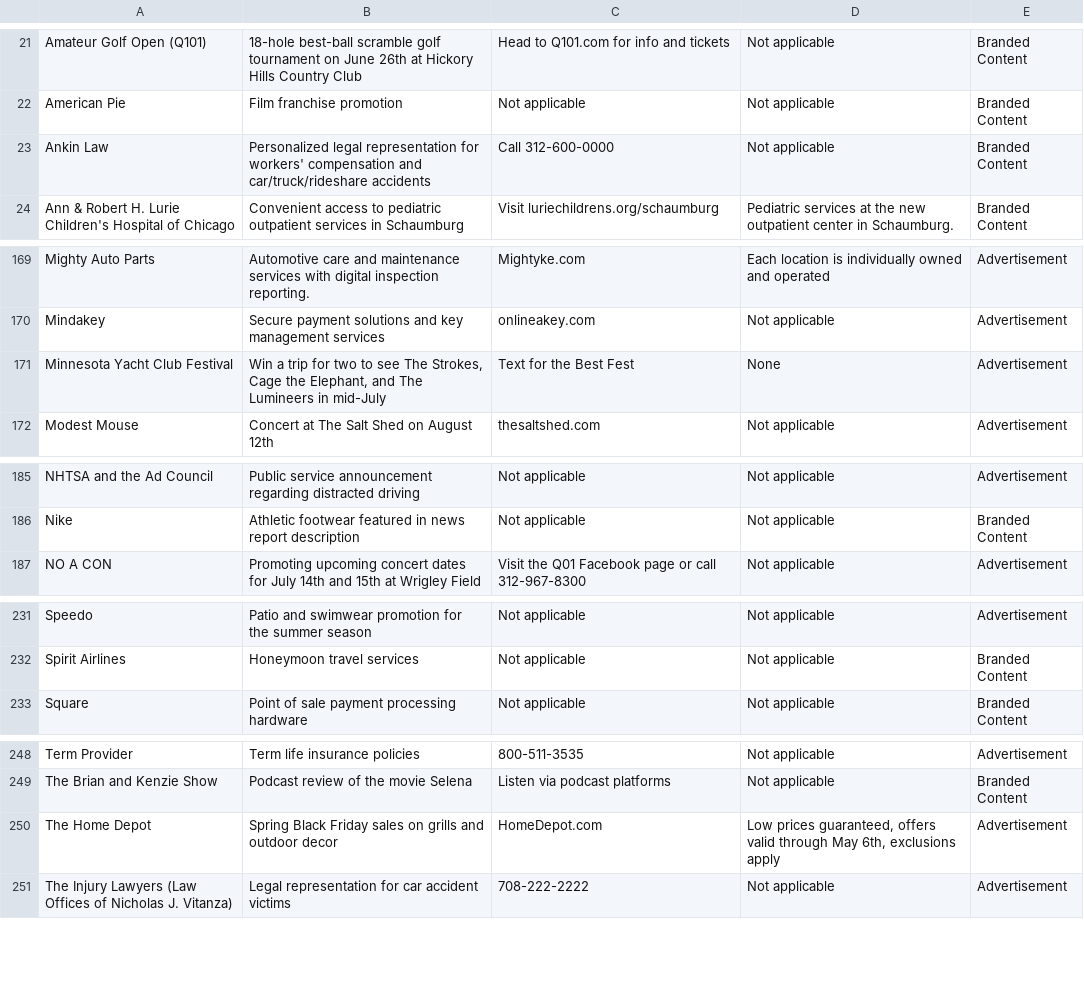
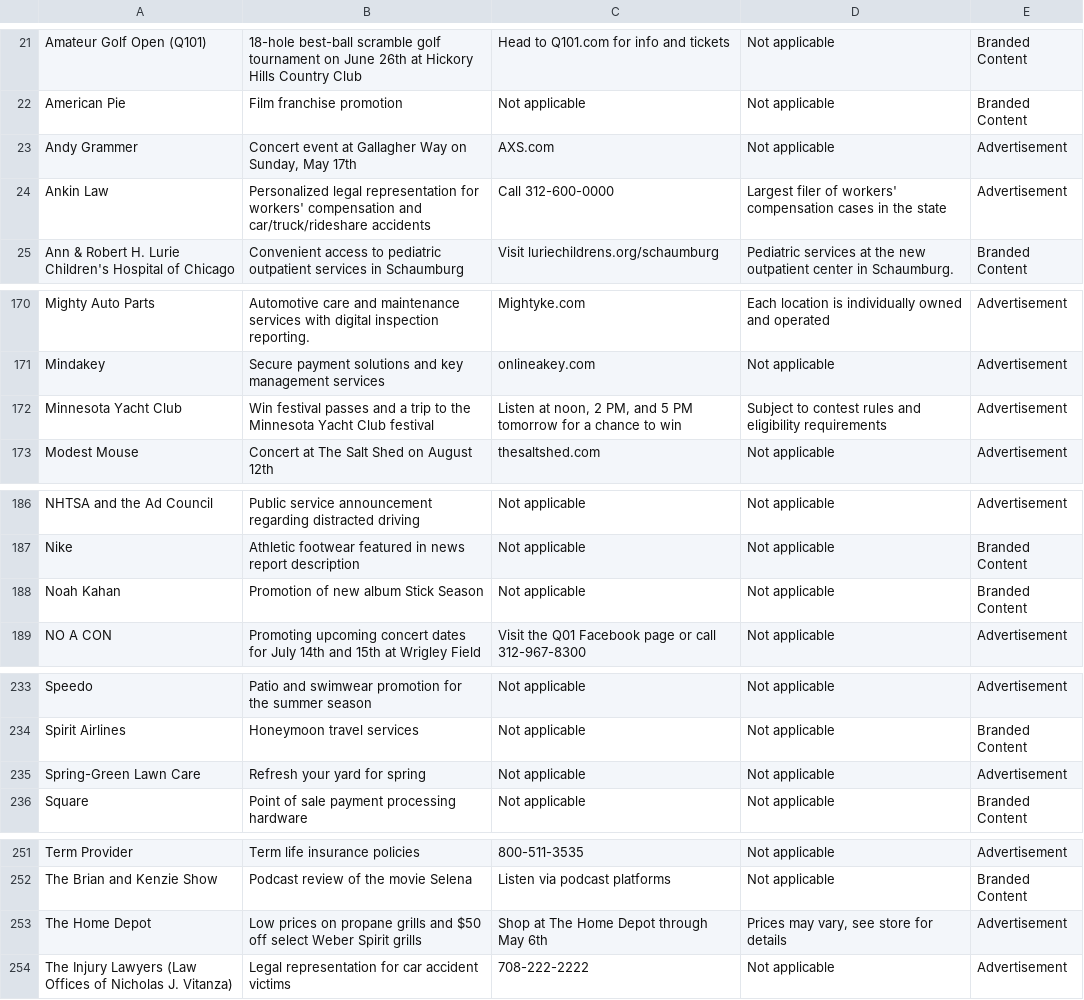
Before and after one commit to MATR-Technologies/ReplayAdsViewer, a CSV file: data.csv, drawn as a sheet; only a part is shown, gaps mark what is left out; the diff covers the shown part only.

Commit message:
Auto-update CSV data

```diff
--- a/data.csv
+++ b/data.csv
@@ -22,3 +22,4 @@
 "American Pie","Film franchise promotion","Not applicable","Not applicable","Branded Content"
-"Ankin Law","Personalized legal representation for workers' compensation and car/truck/rideshare accidents","Call 312-600-0000","Not applicable","Branded Content"
+"Andy Grammer","Concert event at Gallagher Way on Sunday, May 17th","AXS.com","Not applicable","Advertisement"
+"Ankin Law","Personalized legal representation for workers' compensation and car/truck/rideshare accidents","Call 312-600-0000","Largest filer of workers' compensation cases in the state","Advertisement"
 "Ann & Robert H. Lurie Children's Hospital of Chicago","Convenient access to pediatric outpatient services in Schaumburg","Visit luriechildrens.org/schaumburg","Pediatric services at the new outpatient center in Schaumburg.","Branded Content"
@@ -170,3 +171,3 @@
 "Mindakey","Secure payment solutions and key management services","onlineakey.com","Not applicable","Advertisement"
-"Minnesota Yacht Club Festival","Win a trip for two to see The Strokes, Cage the Elephant, and The Lumineers in mid-July","Text for the Best Fest","None","Advertisement"
+"Minnesota Yacht Club","Win festival passes and a trip to the Minnesota Yacht Club festival","Listen at noon, 2 PM, and 5 PM tomorrow for a chance to win","Subject to contest rules and eligibility requirements","Advertisement"
 "Modest Mouse","Concert at The Salt Shed on August 12th","thesaltshed.com","Not applicable","Advertisement"
@@ -186,2 +187,3 @@
 "Nike","Athletic footwear featured in news report description","Not applicable","Not applicable","Branded Content"
+"Noah Kahan","Promotion of new album Stick Season","Not applicable","Not applicable","Branded Content"
 "NO A CON","Promoting upcoming concert dates for July 14th and 15th at Wrigley Field","Visit the Q01 Facebook page or call 312-967-8300","Not applicable","Advertisement"
@@ -232,2 +234,3 @@
 "Spirit Airlines","Honeymoon travel services","Not applicable","Not applicable","Branded Content"
+"Spring-Green Lawn Care","Refresh your yard for spring","Not applicable","Not applicable","Advertisement"
 "Square","Point of sale payment processing hardware","Not applicable","Not applicable","Branded Content"
@@ -249,3 +252,3 @@
 "The Brian and Kenzie Show","Podcast review of the movie Selena","Listen via podcast platforms","Not applicable","Branded Content"
-"The Home Depot","Spring Black Friday sales on grills and outdoor decor","HomeDepot.com","Low prices guaranteed, offers valid through May 6th, exclusions apply","Advertisement"
+"The Home Depot","Low prices on propane grills and $50 off select Weber Spirit grills","Shop at The Home Depot through May 6th","Prices may vary, see store for details","Advertisement"
 "The Injury Lawyers (Law Offices of Nicholas J. Vitanza)","Legal representation for car accident victims","708-222-2222","Not applicable","Advertisement"
```
Also changed, not shown: 2 edited cells elsewhere in this file.
